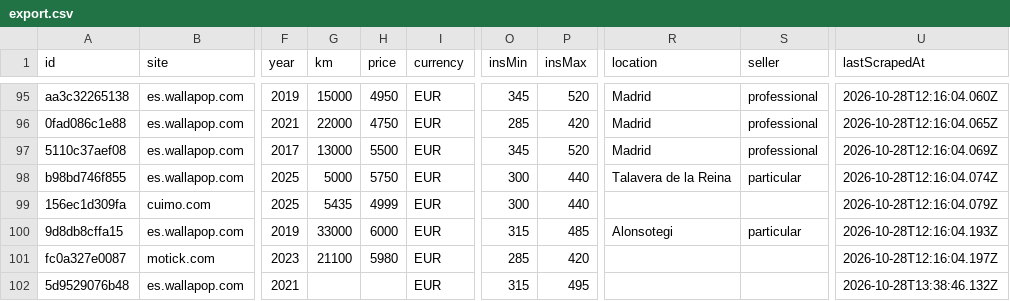
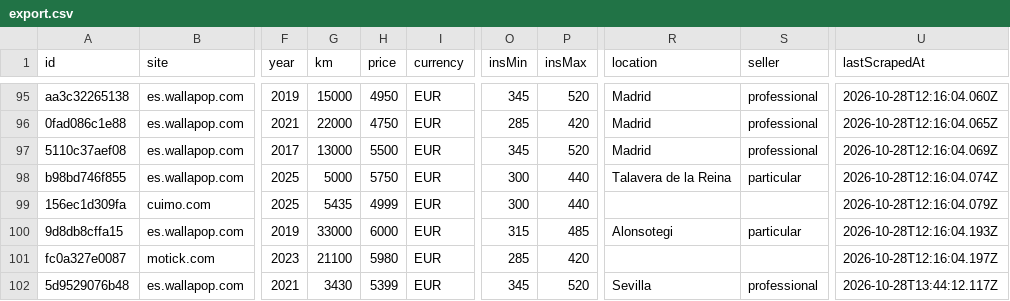
Before and after one commit to jonlautenschlager-partn/nnext-moto, a CSV file: data/export.csv, drawn as a sheet; only a part is shown, gaps mark what is left out; the diff names each change by its address in the sheet, - before the commit and + after, or states it on an @@ line.

Commit message:
local new: update data [skip ci]

```diff
--- a/data/export.csv
+++ b/data/export.csv
-G102 (km): (empty)
+G102 (km): 3430
-H102 (price): (empty)
+H102 (price): 5399
-O102 (insMin): 315
+O102 (insMin): 345
-P102 (insMax): 495
+P102 (insMax): 520
-R102 (location): (empty)
+R102 (location): Sevilla
-S102 (seller): (empty)
+S102 (seller): professional
-U102 (lastScrapedAt): 2026-10-28T13:38:46.132Z
+U102 (lastScrapedAt): 2026-10-28T13:44:12.117Z
```
Also changed, not shown: 12 other files.
